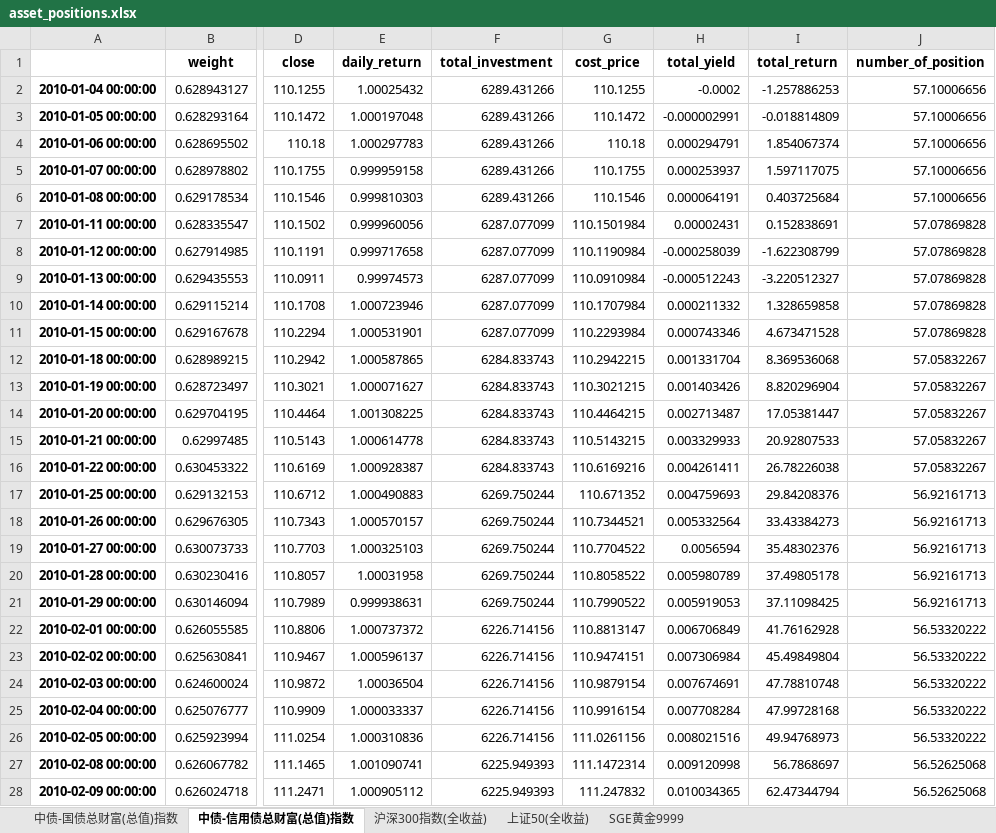
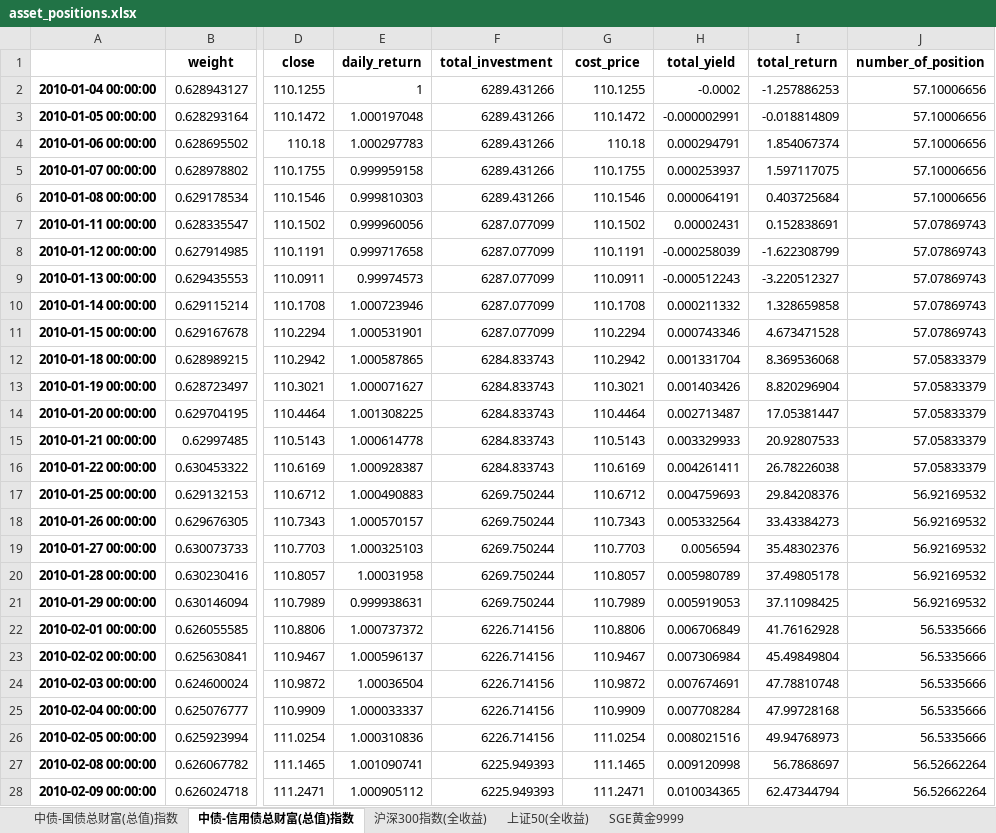
Before and after one commit to yuansicheng/quantitative_strategy_framework, an Excel workbook: result/rp/RP/asset_positions.xlsx, sheet 中债-信用债总财富(总值)指数, drawn as a sheet; only a part is shown, gaps mark what is left out; values as stored, in another font and other column widths than the file's, no borders; the diff covers the shown part only; the diff names each change by its address in the sheet, - before the commit and + after, or states it on an @@ line.

Commit message:
update PositionManager

```diff
--- a/result/rp/RP/asset_positions.xlsx (sheet 中债-信用债总财富(总值)指数)
+++ b/result/rp/RP/asset_positions.xlsx (sheet 中债-信用债总财富(总值)指数)
-E2 (daily_return): 1.00025432
+E2 (daily_return): 1
-G7 (cost_price): 110.1501984
+G7 (cost_price): 110.1502
-J7:J11 (number_of_position): 57.07869828
+J7:J11 (number_of_position): 57.07869743
-G8 (cost_price): 110.1190984
+G8 (cost_price): 110.1191
-G9 (cost_price): 110.0910984
+G9 (cost_price): 110.0911
-G10 (cost_price): 110.1707984
+G10 (cost_price): 110.1708
-G11 (cost_price): 110.2293984
+G11 (cost_price): 110.2294
-G12 (cost_price): 110.2942215
+G12 (cost_price): 110.2942
-J12:J16 (number_of_position): 57.05832267
+J12:J16 (number_of_position): 57.05833379
-G13 (cost_price): 110.3021215
+G13 (cost_price): 110.3021
-G14 (cost_price): 110.4464215
+G14 (cost_price): 110.4464
-G15 (cost_price): 110.5143215
+G15 (cost_price): 110.5143
-G16 (cost_price): 110.6169216
+G16 (cost_price): 110.6169
-G17 (cost_price): 110.671352
+G17 (cost_price): 110.6712
-J17:J21 (number_of_position): 56.92161713
+J17:J21 (number_of_position): 56.92169532
-G18 (cost_price): 110.7344521
+G18 (cost_price): 110.7343
-G19 (cost_price): 110.7704522
+G19 (cost_price): 110.7703
-G20 (cost_price): 110.8058522
+G20 (cost_price): 110.8057
-G21 (cost_price): 110.7990522
+G21 (cost_price): 110.7989
-G22 (cost_price): 110.8813147
+G22 (cost_price): 110.8806
-J22:J26 (number_of_position): 56.53320222
+J22:J26 (number_of_position): 56.5335666
-G23 (cost_price): 110.9474151
+G23 (cost_price): 110.9467
-G24 (cost_price): 110.9879154
+G24 (cost_price): 110.9872
-G25 (cost_price): 110.9916154
+G25 (cost_price): 110.9909
-G26 (cost_price): 111.0261156
+G26 (cost_price): 111.0254
-G27 (cost_price): 111.1472314
+G27 (cost_price): 111.1465
-J27:J28 (number_of_position): 56.52625068
+J27:J28 (number_of_position): 56.52662264
-G28 (cost_price): 111.247832
+G28 (cost_price): 111.2471
```
Also changed, not shown: 430 edited cells elsewhere in this sheet, sheet SGE黄金9999, sheet 中债-国债总财富(总值)指数, sheet 上证50(全收益), sheet 沪深300指数(全收益), result/rp/RP/group_positions.xlsx, 3 other files.
